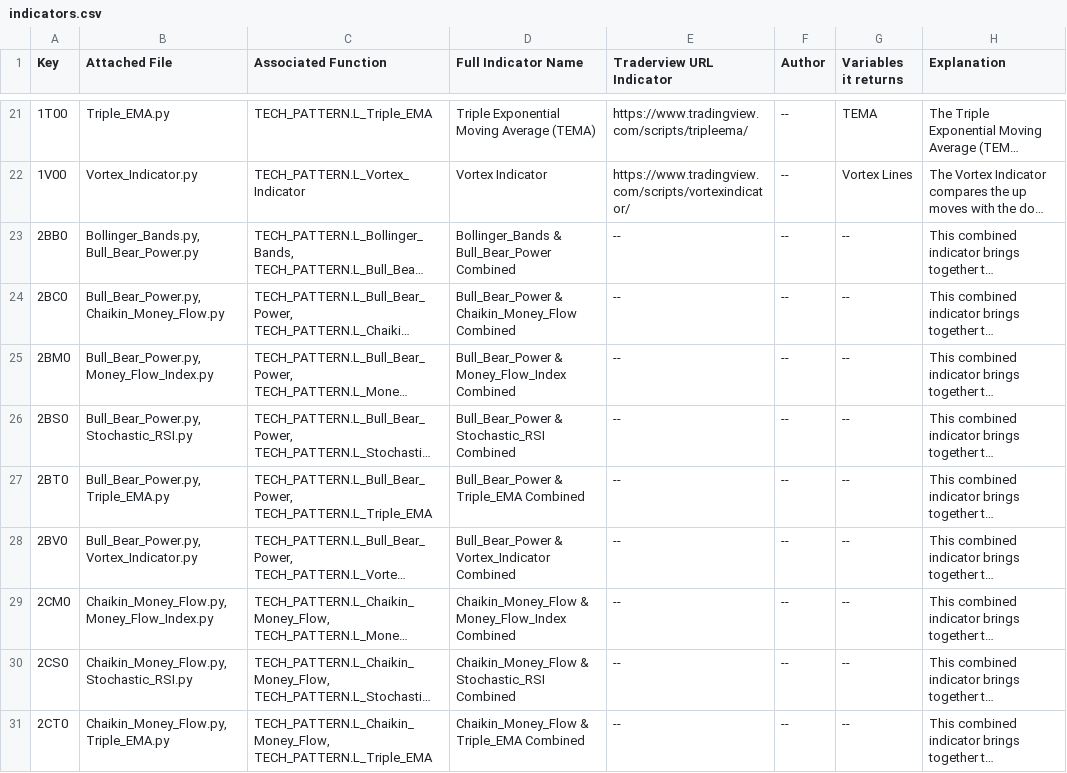
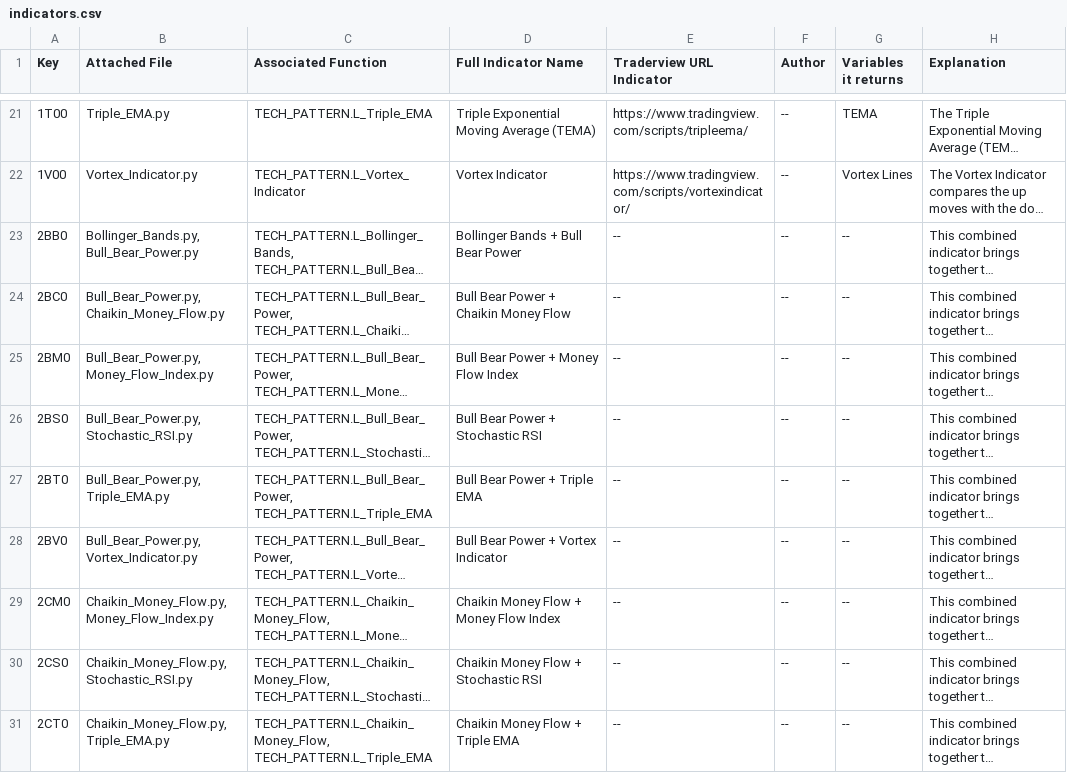
Before and after one commit to Leci37/tuisku_strategy_store, a CSV file: catalogue/indicators.csv, drawn as a sheet; only a part is shown, gaps mark what is left out; long unchanged cells end in …; the diff covers the shown part only; the diff names each change by its address in the sheet, - before the commit and + after, or states it on an @@ line.

```diff
--- a/catalogue/indicators.csv
+++ b/catalogue/indicators.csv
-D23 (Full Indicator Name): Bollinger_Bands & Bull_Bear_Power Combined
+D23 (Full Indicator Name): Bollinger Bands + Bull Bear Power
-D24 (Full Indicator Name): Bull_Bear_Power & Chaikin_Money_Flow Combined
+D24 (Full Indicator Name): Bull Bear Power + Chaikin Money Flow
-D25 (Full Indicator Name): Bull_Bear_Power & Money_Flow_Index Combined
+D25 (Full Indicator Name): Bull Bear Power + Money Flow Index
-D26 (Full Indicator Name): Bull_Bear_Power & Stochastic_RSI Combined
+D26 (Full Indicator Name): Bull Bear Power + Stochastic RSI
-D27 (Full Indicator Name): Bull_Bear_Power & Triple_EMA Combined
+D27 (Full Indicator Name): Bull Bear Power + Triple EMA
-D28 (Full Indicator Name): Bull_Bear_Power & Vortex_Indicator Combined
+D28 (Full Indicator Name): Bull Bear Power + Vortex Indicator
-D29 (Full Indicator Name): Chaikin_Money_Flow & Money_Flow_Index Combined
+D29 (Full Indicator Name): Chaikin Money Flow + Money Flow Index
-D30 (Full Indicator Name): Chaikin_Money_Flow & Stochastic_RSI Combined
+D30 (Full Indicator Name): Chaikin Money Flow + Stochastic RSI
-D31 (Full Indicator Name): Chaikin_Money_Flow & Triple_EMA Combined
+D31 (Full Indicator Name): Chaikin Money Flow + Triple EMA
```
Also changed, not shown: 8 edited cells elsewhere in this file, 2 other files.
